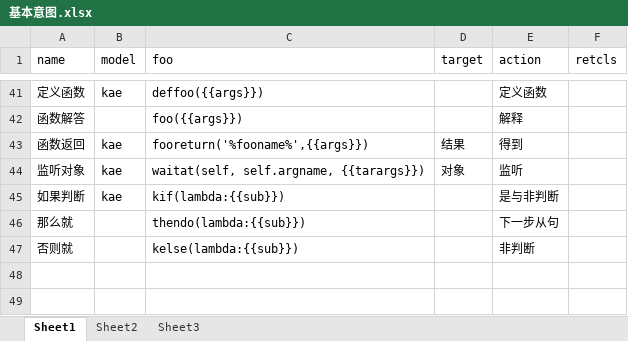
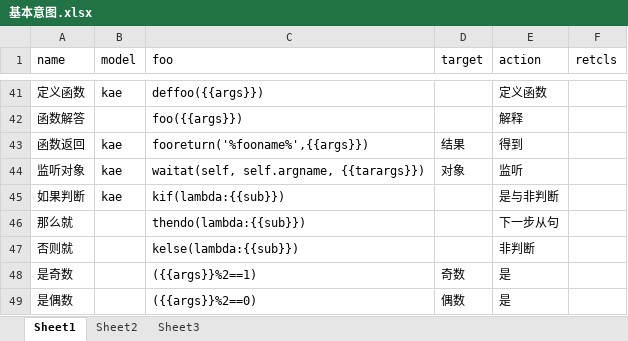
Before and after one commit to hotlinv/kaelang, an Excel workbook: 训练语料/基本意图.xlsx, sheet Sheet1, drawn as a sheet; only a part is shown, gaps mark what is left out; values as stored, in another font and other column widths than the file's, no borders; the diff names each change by its address in the sheet, - before the commit and + after, or states it on an @@ line.

```diff
--- a/训练语料/基本意图.xlsx (sheet Sheet1)
+++ b/训练语料/基本意图.xlsx (sheet Sheet1)
+row 48: 是奇数 |  | ({{args}}%2==1) | 奇数 | 是
+row 49: 是偶数 |  | ({{args}}%2==0) | 偶数 | 是
```
Also changed, not shown: 7 other files.
